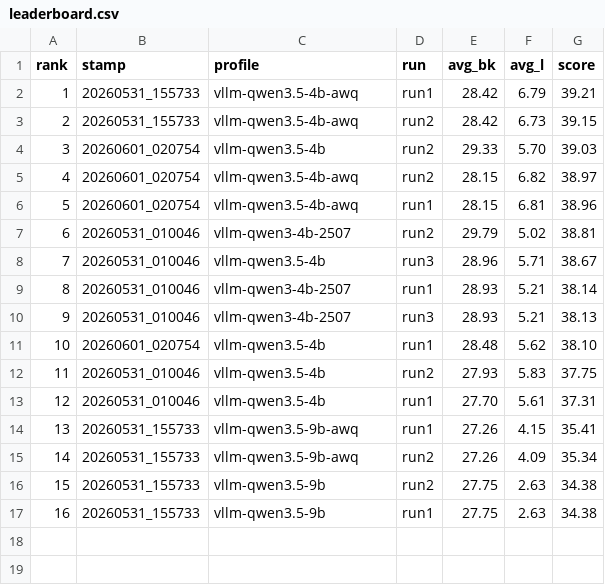
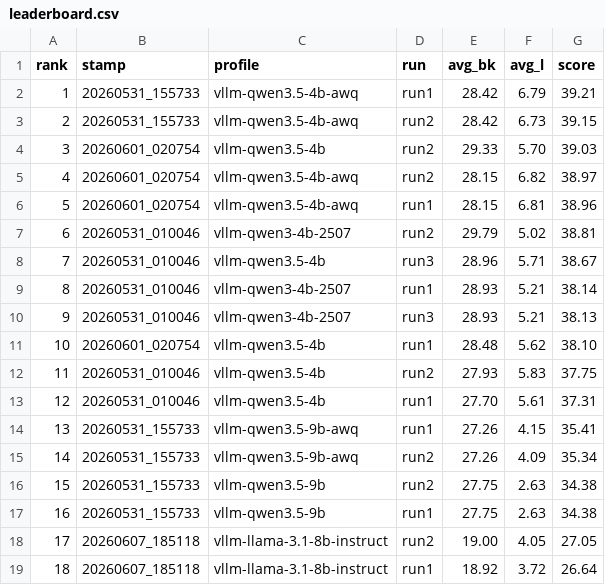
Before and after one commit to burak-kara/streamind, a CSV file: results/11_Podcast_Tips_From_Berry_audio/leaderboard.csv, drawn as a sheet.

```diff
--- a/results/11_Podcast_Tips_From_Berry_audio/leaderboard.csv
+++ b/results/11_Podcast_Tips_From_Berry_audio/leaderboard.csv
@@ -17 +17,3 @@ rank,stamp,profile,run,avg_bk,avg_l,score
 16,20260531_155733,vllm-qwen3.5-9b,run1,27.75,2.63,34.38
+17,20260607_185118,vllm-llama-3.1-8b-instruct,run2,19.00,4.05,27.05
+18,20260607_185118,vllm-llama-3.1-8b-instruct,run1,18.92,3.72,26.64
```
Also changed, not shown: results/10_Creating_Your_Own_Lane_in_Pod/leaderboard.csv, results/27_What_We_Own_is_Sacred_Because/leaderboard.csv.
